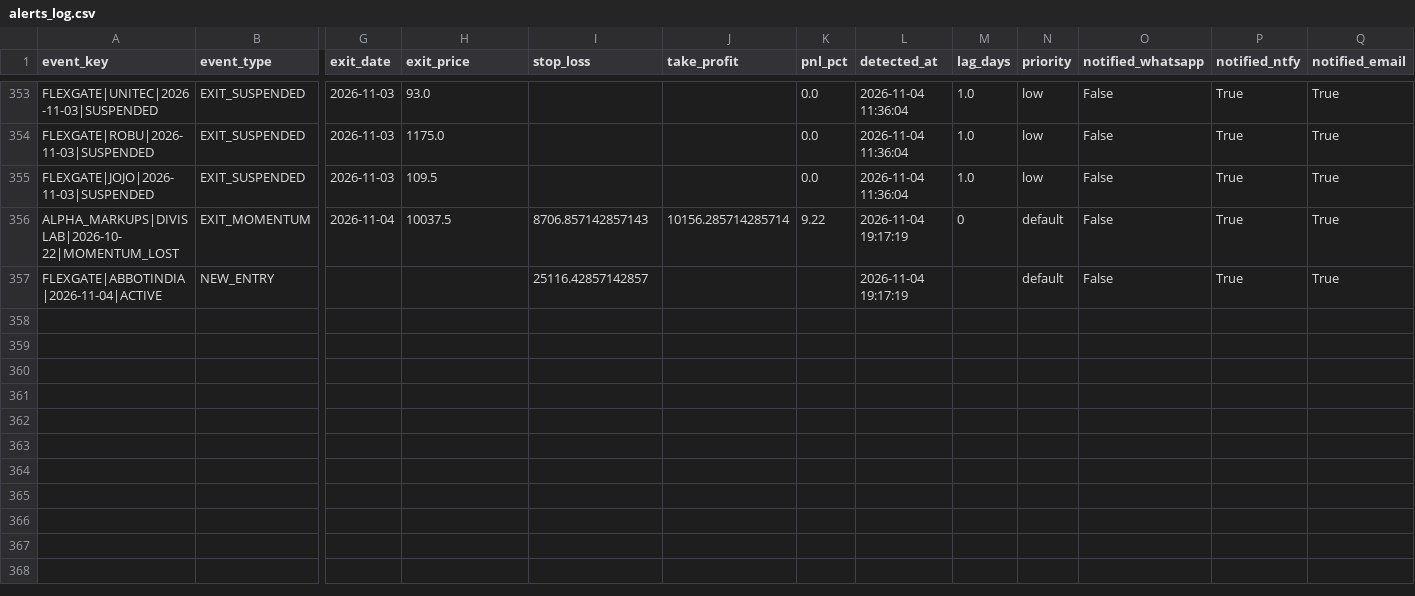
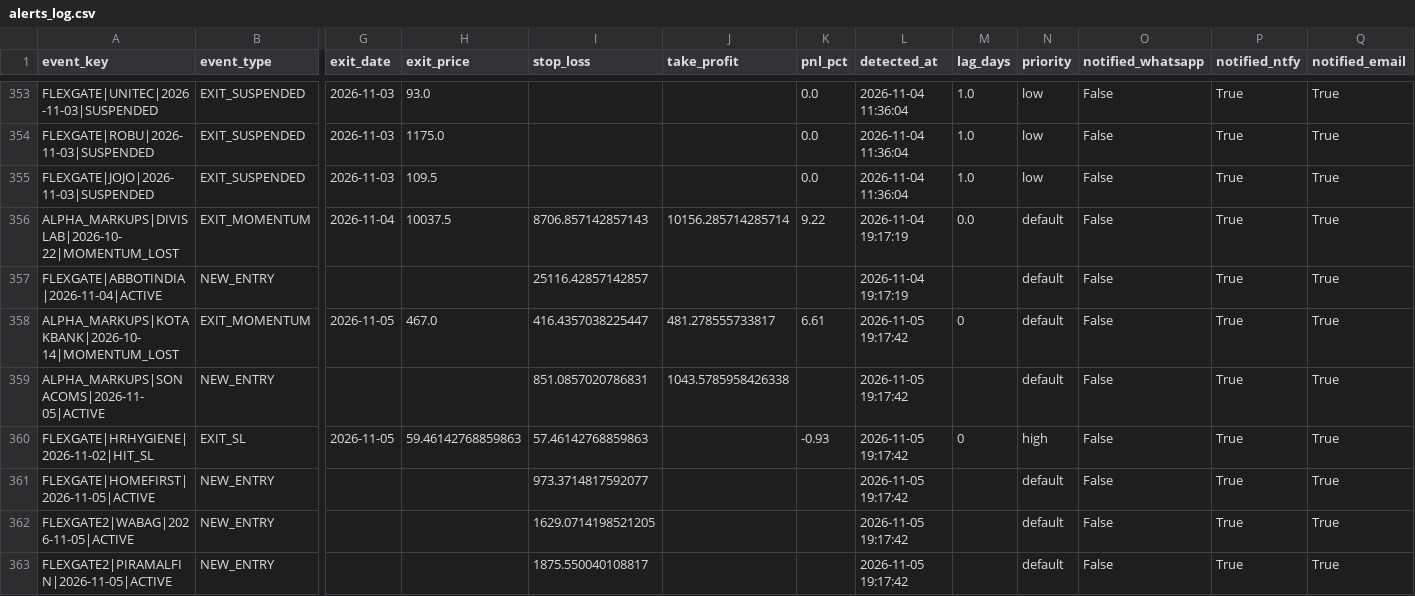
Before and after one commit to canvachaad-cell/Pro-spike, a CSV file: data/alerts_log.csv, drawn as a sheet; only a part is shown, gaps mark what is left out; rows hold the shown columns only; the diff names each change by its address in the sheet, - before the commit and + after, or states it on an @@ line.

```diff
--- a/data/alerts_log.csv
+++ b/data/alerts_log.csv
-M356 (lag_days): 0
+M356 (lag_days): 0.0
+row 358: ALPHA_MARKUPS|KOTAKBANK|2026-10-14|MOMENTUM_LOST | EXIT_MOMENTUM | 2026-11-05 | 467.0 | 416.4357038225447 | 481.278555733817 | 6.61 | 2026-11-05 19:17:42 | 0 | default | False | True | True
+row 359: ALPHA_MARKUPS|SONACOMS|2026-11-05|ACTIVE | NEW_ENTRY |  |  | 851.0857020786831 | 1043.5785958426338 |  | 2026-11-05 19:17:42 |  | default | False | True | True
+row 360: FLEXGATE|HRHYGIENE|2026-11-02|HIT_SL | EXIT_SL | 2026-11-05 | 59.46142768859863 | 57.46142768859863 |  | -0.93 | 2026-11-05 19:17:42 | 0 | high | False | True | True
+row 361: FLEXGATE|HOMEFIRST|2026-11-05|ACTIVE | NEW_ENTRY |  |  | 973.3714817592077 |  |  | 2026-11-05 19:17:42 |  | default | False | True | True
+row 362: FLEXGATE2|WABAG|2026-11-05|ACTIVE | NEW_ENTRY |  |  | 1629.0714198521205 |  |  | 2026-11-05 19:17:42 |  | default | False | True | True
+row 363: FLEXGATE2|PIRAMALFIN|2026-11-05|ACTIVE | NEW_ENTRY |  |  | 1875.550040108817 |  |  | 2026-11-05 19:17:42 |  | default | False | True | True
```
Also changed, not shown: data/active_signals_ranked.csv, data/legacy_watchlist.csv, 19 other files.
